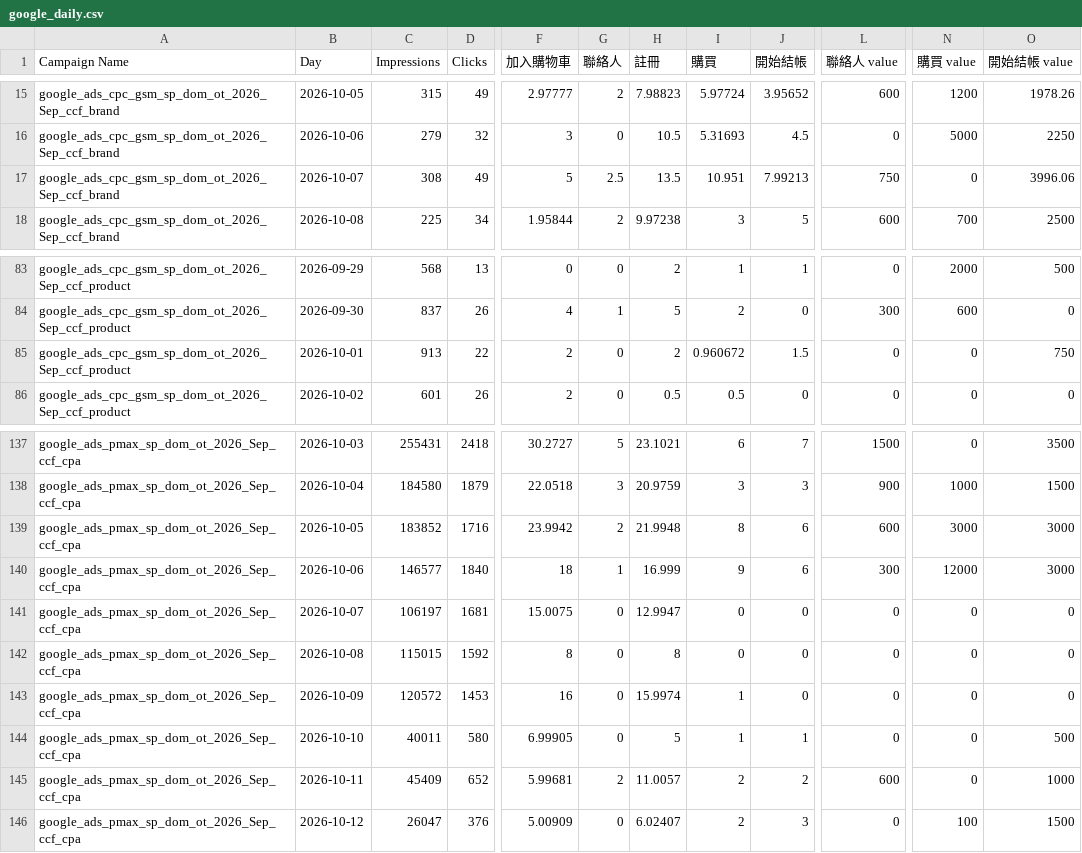
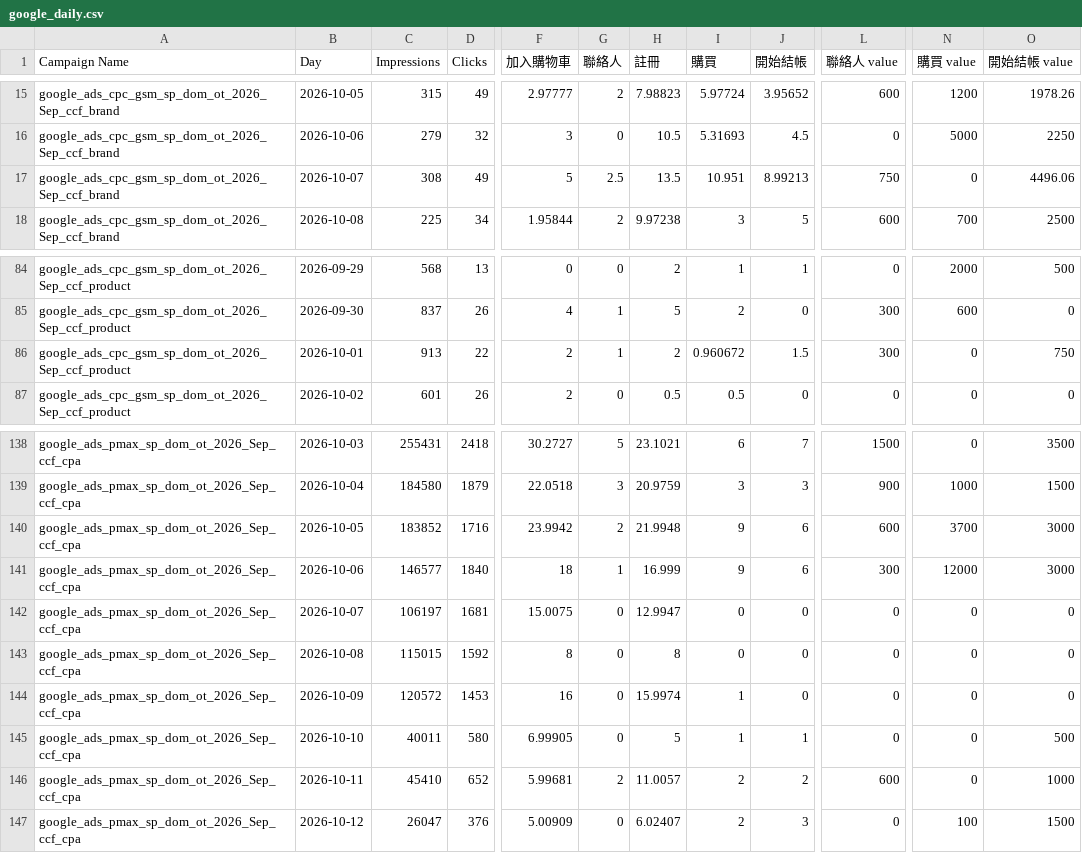
Before and after one commit to eatingxie167-creator/wv-meal-dashboard, a CSV file: google_daily.csv, drawn as a sheet; only a part is shown, gaps mark what is left out; addresses are those after the commit; the diff covers the shown part only; the diff names each change by its address in the sheet, - before the commit and + after, or states it on an @@ line.

```diff
--- a/google_daily.csv
+++ b/google_daily.csv
-J17 (開始結帳): 7.99213
+J17 (開始結帳): 8.99213
-O17 (開始結帳 value): 3996.06
+O17 (開始結帳 value): 4496.06
-G86 (聯絡人): 0
+G86 (聯絡人): 1
-L86 (聯絡人 value): 0
+L86 (聯絡人 value): 300
-I140 (購買): 8
+I140 (購買): 9
-N140 (購買 value): 3000
+N140 (購買 value): 3700
-C146 (Impressions): 45409
+C146 (Impressions): 45410
```
Also changed, not shown: 3 added rows, 2 removed rows and 51 edited cells elsewhere in this file.
